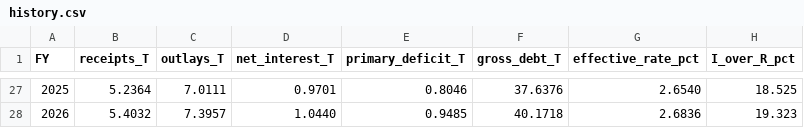
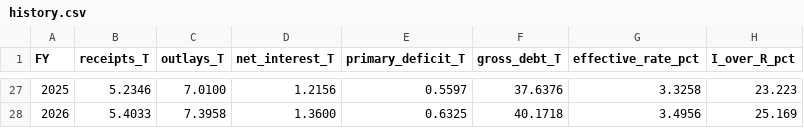
Before and after one commit to hplendl/plendl-hourglass-model, a CSV file: outputs/latest/history.csv, drawn as a sheet; only a part is shown, gaps mark what is left out; the diff covers the shown part only.

```diff
--- a/outputs/latest/history.csv
+++ b/outputs/latest/history.csv
@@ -27,2 +27,2 @@ FY,receipts_T,outlays_T,net_interest_T,primary_deficit_T,gross_debt_T,effective_
-2025,5.2364,7.0111,0.9701,0.8046,37.6376,2.6540,18.525
-2026,5.4032,7.3957,1.0440,0.9485,40.1718,2.6836,19.323
+2025,5.2346,7.0100,1.2156,0.5597,37.6376,3.3258,23.223
+2026,5.4033,7.3958,1.3600,0.6325,40.1718,3.4956,25.169
```
Also changed, not shown: 59 edited cells elsewhere in this file, outputs/latest/fred_raw.csv, outputs/latest/projection.csv, 12 other files.
